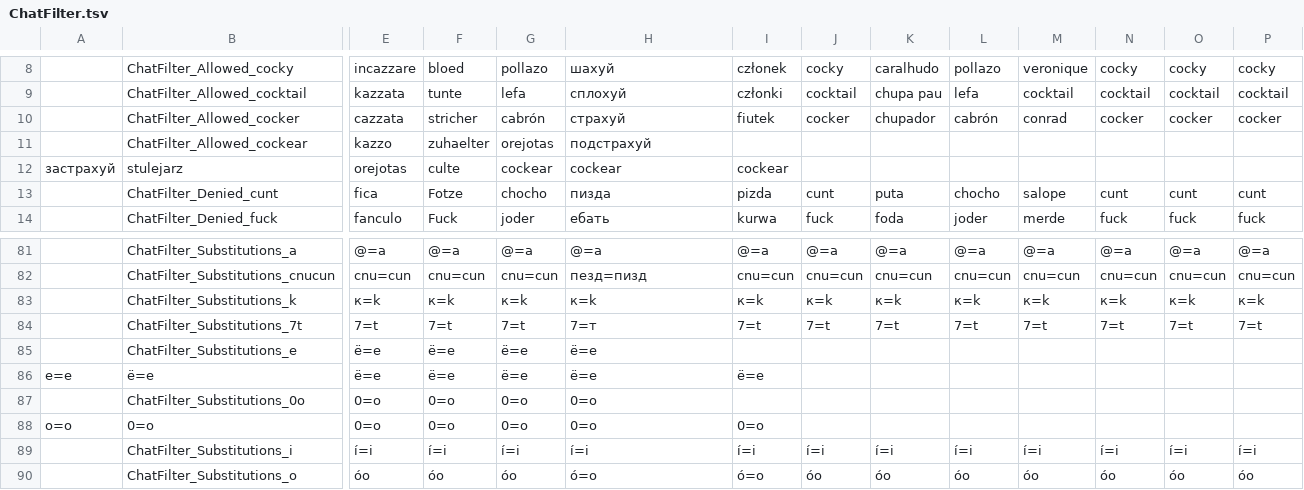
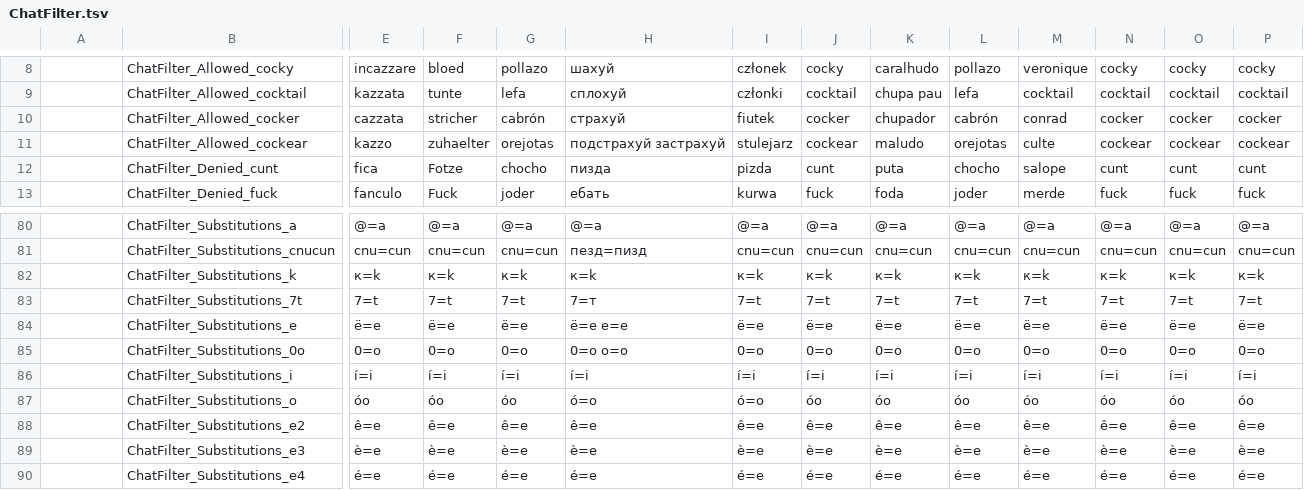
Before and after one commit to Zillionnn/Automobilista2-chinesepatch, a TSV file: work/tdb_tables/ChatFilter.tsv, drawn as a sheet; only a part is shown, gaps mark what is left out; the shorter side is filled out with more unchanged rows; removed rows and columns are numbered as before the commit, all else as after; rows hold the shown columns only; the diff names each change by its address in the sheet, - before the commit and + after, or states it on an @@ line.

```diff
--- a/work/tdb_tables/ChatFilter.tsv
+++ b/work/tdb_tables/ChatFilter.tsv
-H11: подстрахуй
+H11: подстрахуй застрахуй
-I11: (empty)
+I11: stulejarz
-J11: (empty)
+J11: cockear
-K11: (empty)
+K11: maludo
-L11: (empty)
+L11: orejotas
-M11: (empty)
+M11: culte
-N11: (empty)
+N11: cockear
-O11: (empty)
+O11: cockear
-P11: (empty)
+P11: cockear
-row 12: застрахуй | stulejarz | orejotas | culte | cockear | cockear | cockear
-H84: ё=е
+H84: ё=е e=е
-I84: (empty)
+I84: ё=е
-J84: (empty)
+J84: ё=е
-K84: (empty)
+K84: ё=е
-L84: (empty)
+L84: ё=е
-M84: (empty)
+M84: ё=е
-N84: (empty)
+N84: ё=е
-O84: (empty)
+O84: ё=е
-P84: (empty)
+P84: ё=е
-row 86: e=е | ё=е | ё=е | ё=е | ё=е | ё=е | ё=е
-H85: 0=о
+H85: 0=о o=о
-I85: (empty)
+I85: 0=o
-J85: (empty)
+J85: 0=o
-K85: (empty)
+K85: 0=o
-L85: (empty)
+L85: 0=o
-M85: (empty)
+M85: 0=o
-N85: (empty)
+N85: 0=o
-O85: (empty)
+O85: 0=o
-P85: (empty)
+P85: 0=o
-row 88: o=о | 0=o | 0=o | 0=o | 0=o | 0=o | 0=o
```
Also changed, not shown: work/tdb_tables/Drivers.tsv, work/tdb_tables/General.tsv, 33 other files.
